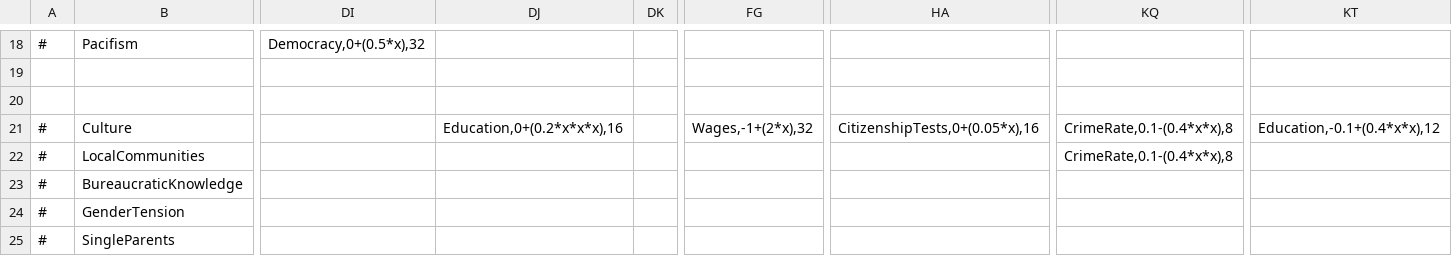
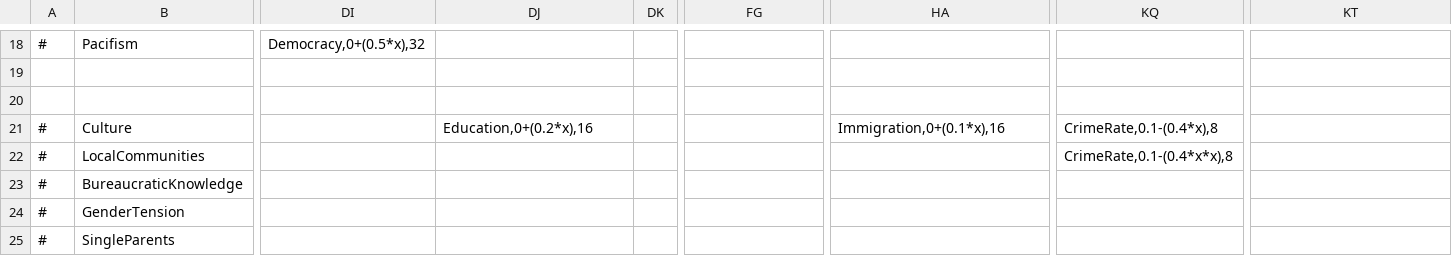
Before and after one commit to augustsaintfreytag/democracy4-culture-war, a CSV file: data/simulation/simulation.csv, drawn as a sheet; only a part is shown, gaps mark what is left out; the diff names each change by its address in the sheet, - before the commit and + after, or states it on an @@ line.

Commit message:
Balance relationship of culture and education

```diff
--- a/data/simulation/simulation.csv
+++ b/data/simulation/simulation.csv
-DJ21: Education,0+(0.2*x*x*x),16
+DJ21: Education,0+(0.2*x),16
-FG21: Wages,-1+(2*x),32
+FG21: (empty)
-HA21: CitizenshipTests,0+(0.05*x),16
+HA21: Immigration,0+(0.1*x),16
-KQ21: CrimeRate,0.1-(0.4*x*x),8
+KQ21: CrimeRate,0.1-(0.4*x),8
-KT21: Education,-0.1+(0.4*x*x),12
+KT21: (empty)
```
